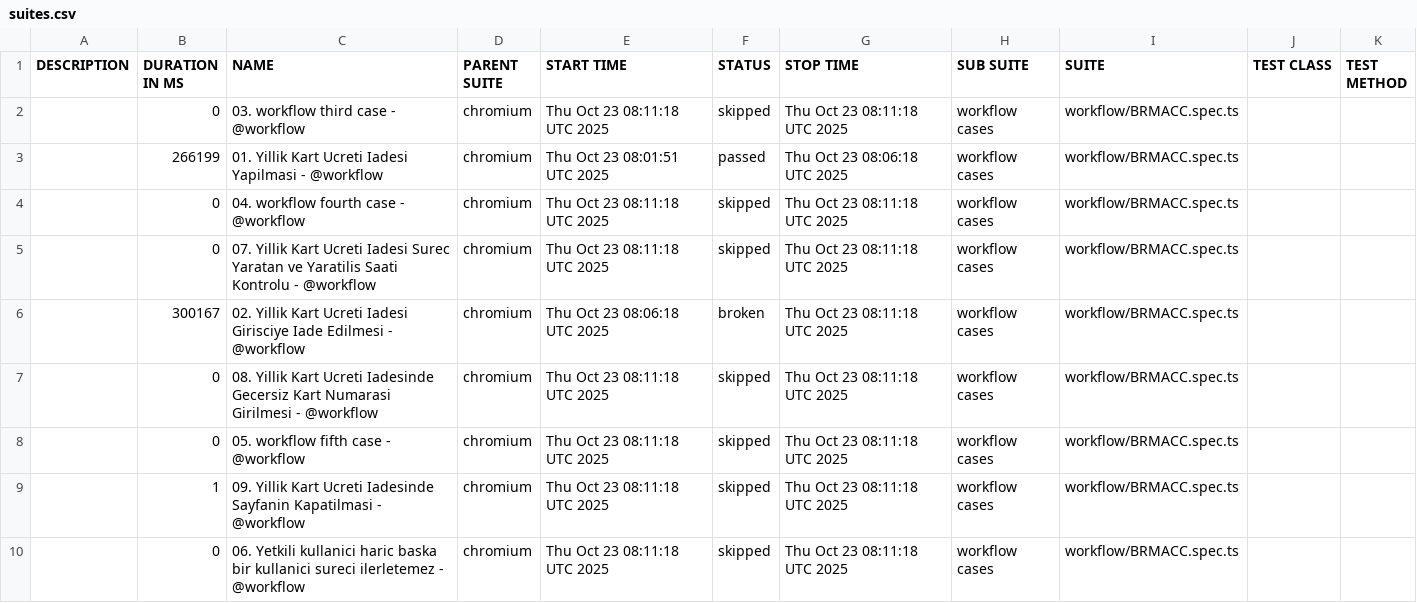
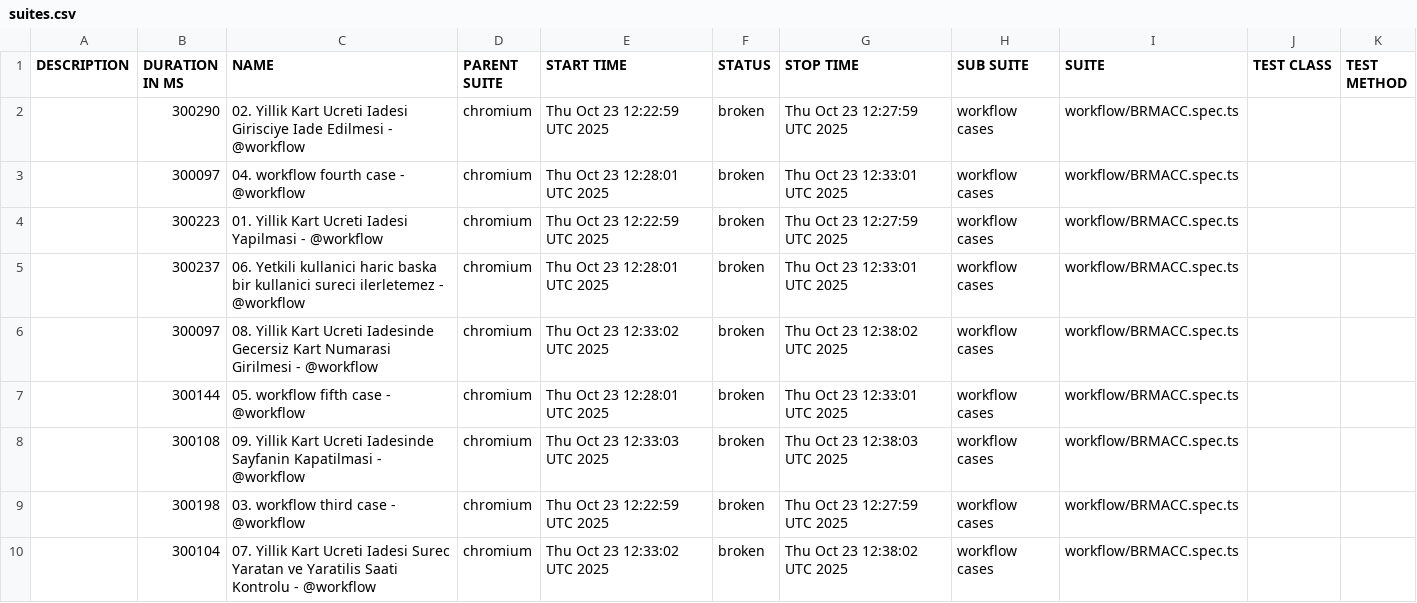
Before and after one commit to STechQ/studio-test-report, a CSV file: data/suites.csv, drawn as a sheet.

```diff
--- a/data/suites.csv
+++ b/data/suites.csv
@@ -1,10 +1,10 @@
 "DESCRIPTION","DURATION IN MS","NAME","PARENT SUITE","START TIME","STATUS","STOP TIME","SUB SUITE","SUITE","TEST CLASS","TEST METHOD"
-"","0","03. workflow third case - @workflow","chromium","Thu Oct 23 08:11:18 UTC 2025","skipped","Thu Oct 23 08:11:18 UTC 2025","workflow cases","workflow/BRMACC.spec.ts","",""
-"","266199","01. Yillik Kart Ucreti Iadesi Yapilmasi - @workflow","chromium","Thu Oct 23 08:01:51 UTC 2025","passed","Thu Oct 23 08:06:18 UTC 2025","workflow cases","workflow/BRMACC.spec.ts","",""
-"","0","04. workflow fourth case - @workflow","chromium","Thu Oct 23 08:11:18 UTC 2025","skipped","Thu Oct 23 08:11:18 UTC 2025","workflow cases","workflow/BRMACC.spec.ts","",""
-"","0","07. Yillik Kart Ucreti Iadesi Surec Yaratan ve Yaratilis Saati Kontrolu - @workflow","chromium","Thu Oct 23 08:11:18 UTC 2025","skipped","Thu Oct 23 08:11:18 UTC 2025","workflow cases","workflow/BRMACC.spec.ts","",""
-"","300167","02. Yillik Kart Ucreti Iadesi Girisciye Iade Edilmesi - @workflow","chromium","Thu Oct 23 08:06:18 UTC 2025","broken","Thu Oct 23 08:11:18 UTC 2025","workflow cases","workflow/BRMACC.spec.ts","",""
-"","0","08. Yillik Kart Ucreti Iadesinde Gecersiz Kart Numarasi Girilmesi - @workflow","chromium","Thu Oct 23 08:11:18 UTC 2025","skipped","Thu Oct 23 08:11:18 UTC 2025","workflow cases","workflow/BRMACC.spec.ts","",""
-"","0","05. workflow fifth case - @workflow","chromium","Thu Oct 23 08:11:18 UTC 2025","skipped","Thu Oct 23 08:11:18 UTC 2025","workflow cases","workflow/BRMACC.spec.ts","",""
-"","1","09. Yillik Kart Ucreti Iadesinde Sayfanin Kapatilmasi - @workflow","chromium","Thu Oct 23 08:11:18 UTC 2025","skipped","Thu Oct 23 08:11:18 UTC 2025","workflow cases","workflow/BRMACC.spec.ts","",""
-"","0","06. Yetkili kullanici haric baska bir kullanici sureci ilerletemez - @workflow","chromium","Thu Oct 23 08:11:18 UTC 2025","skipped","Thu Oct 23 08:11:18 UTC 2025","workflow cases","workflow/BRMACC.spec.ts","",""
+"","300290","02. Yillik Kart Ucreti Iadesi Girisciye Iade Edilmesi - @workflow","chromium","Thu Oct 23 12:22:59 UTC 2025","broken","Thu Oct 23 12:27:59 UTC 2025","workflow cases","workflow/BRMACC.spec.ts","",""
+"","300097","04. workflow fourth case - @workflow","chromium","Thu Oct 23 12:28:01 UTC 2025","broken","Thu Oct 23 12:33:01 UTC 2025","workflow cases","workflow/BRMACC.spec.ts","",""
+"","300223","01. Yillik Kart Ucreti Iadesi Yapilmasi - @workflow","chromium","Thu Oct 23 12:22:59 UTC 2025","broken","Thu Oct 23 12:27:59 UTC 2025","workflow cases","workflow/BRMACC.spec.ts","",""
+"","300237","06. Yetkili kullanici haric baska bir kullanici sureci ilerletemez - @workflow","chromium","Thu Oct 23 12:28:01 UTC 2025","broken","Thu Oct 23 12:33:01 UTC 2025","workflow cases","workflow/BRMACC.spec.ts","",""
+"","300097","08. Yillik Kart Ucreti Iadesinde Gecersiz Kart Numarasi Girilmesi - @workflow","chromium","Thu Oct 23 12:33:02 UTC 2025","broken","Thu Oct 23 12:38:02 UTC 2025","workflow cases","workflow/BRMACC.spec.ts","",""
+"","300144","05. workflow fifth case - @workflow","chromium","Thu Oct 23 12:28:01 UTC 2025","broken","Thu Oct 23 12:33:01 UTC 2025","workflow cases","workflow/BRMACC.spec.ts","",""
+"","300108","09. Yillik Kart Ucreti Iadesinde Sayfanin Kapatilmasi - @workflow","chromium","Thu Oct 23 12:33:03 UTC 2025","broken","Thu Oct 23 12:38:03 UTC 2025","workflow cases","workflow/BRMACC.spec.ts","",""
+"","300198","03. workflow third case - @workflow","chromium","Thu Oct 23 12:22:59 UTC 2025","broken","Thu Oct 23 12:27:59 UTC 2025","workflow cases","workflow/BRMACC.spec.ts","",""
+"","300104","07. Yillik Kart Ucreti Iadesi Surec Yaratan ve Yaratilis Saati Kontrolu - @workflow","chromium","Thu Oct 23 12:33:02 UTC 2025","broken","Thu Oct 23 12:38:02 UTC 2025","workflow cases","workflow/BRMACC.spec.ts","",""
```
Also changed, not shown: 51 other files.
